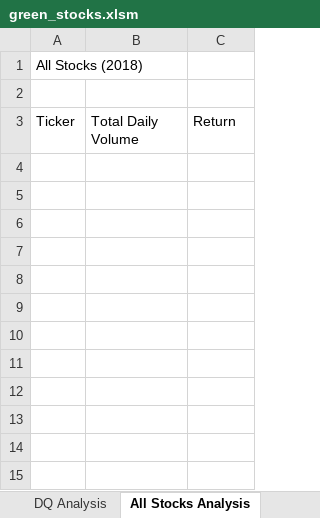
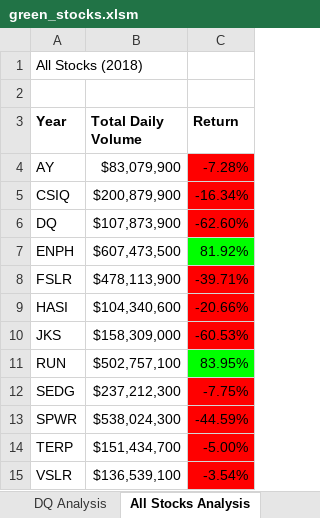
Before and after one commit to BurdenDerek/stocks-analysis, an Excel workbook: green_stocks.xlsm, sheet All Stocks Analysis, drawn as a sheet; values as stored, in another font and other column widths than the file's, no borders; the diff names each change by its address in the sheet, - before the commit and + after, or states it on an @@ line.

```diff
--- a/green_stocks.xlsm (sheet All Stocks Analysis)
+++ b/green_stocks.xlsm (sheet All Stocks Analysis)
-A3: Ticker
+A3: Year
-A3:C3 bold: off
+A3:C3 bold: on
+row 4: AY | $83,079,900 | -7.28%
+row 5: CSIQ | $200,879,900 | -16.34%
+row 6: DQ | $107,873,900 | -62.60%
+row 7: ENPH | $607,473,500 | 81.92%
+row 8: FSLR | $478,113,900 | -39.71%
+row 9: HASI | $104,340,600 | -20.66%
+row 10: JKS | $158,309,000 | -60.53%
+row 11: RUN | $502,757,100 | 83.95%
+row 12: SEDG | $237,212,300 | -7.75%
+row 13: SPWR | $538,024,300 | -44.59%
+row 14: TERP | $151,434,700 | -5.00%
+row 15: VSLR | $136,539,100 | -3.54%
```
Also changed, not shown: sheet Skill Drill.
